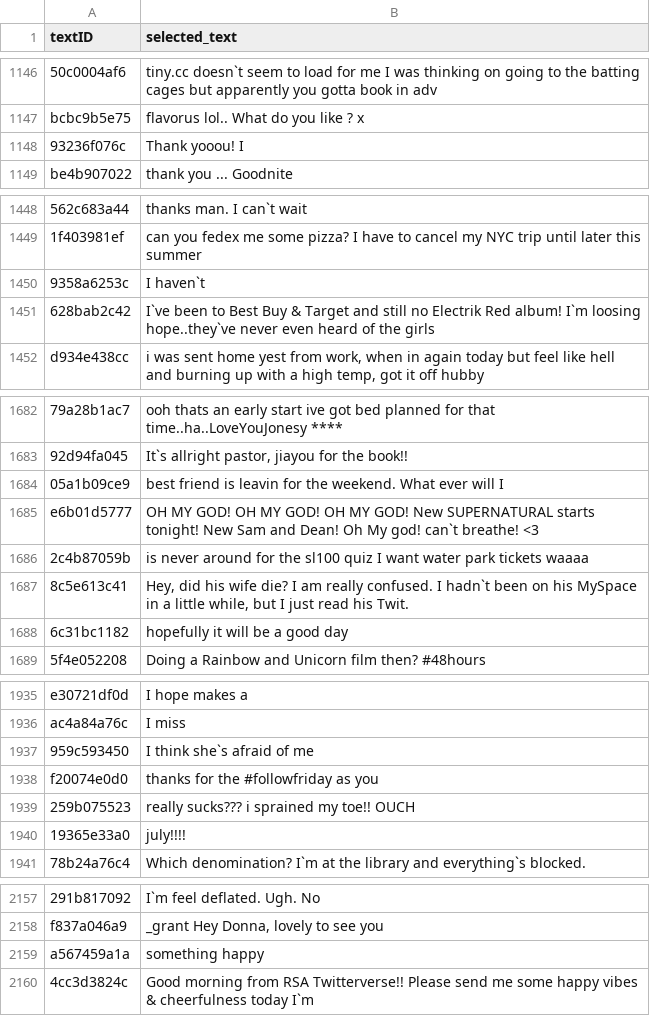
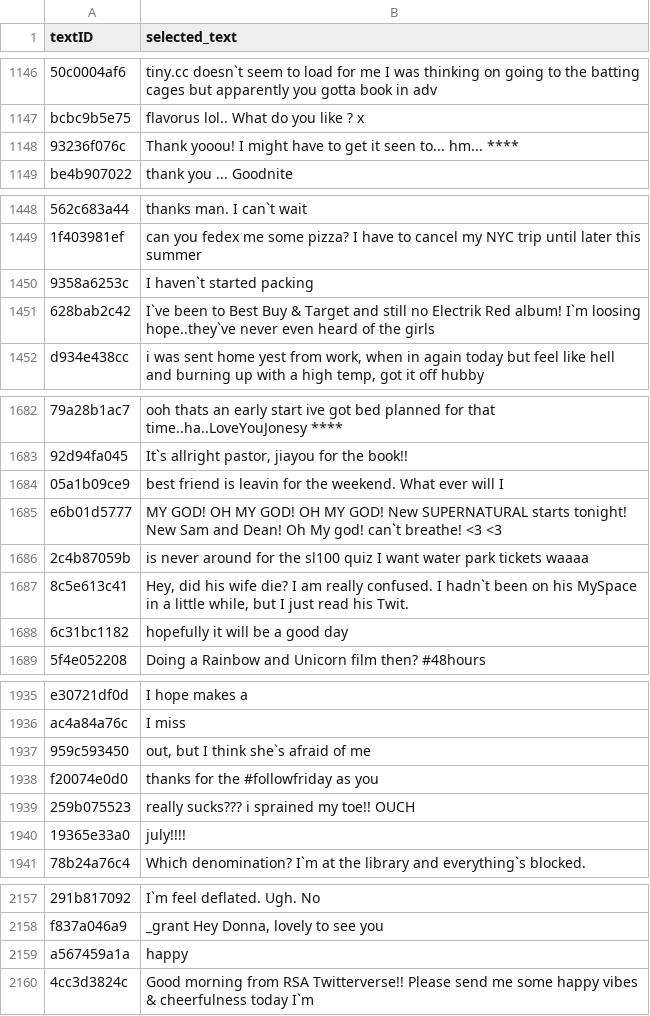
Before and after one commit to katelynrohrer/539-project, a CSV file: test_submission.csv, drawn as a sheet; only a part is shown, gaps mark what is left out; the diff covers the shown part only; the diff names each change by its address in the sheet, - before the commit and + after, or states it on an @@ line.

```diff
--- a/test_submission.csv
+++ b/test_submission.csv
-B1148 (selected_text): Thank yooou! I
+B1148 (selected_text): Thank yooou! I might have to get it seen to... hm... ****
-B1450 (selected_text): I haven`t
+B1450 (selected_text): I haven`t started packing
-B1685 (selected_text): OH MY GOD! OH MY GOD! OH MY GOD! New SUPERNATURAL starts tonight! New Sam and Dean! Oh My god! can`t breathe! <3
+B1685 (selected_text): MY GOD! OH MY GOD! OH MY GOD! New SUPERNATURAL starts tonight! New Sam and Dean! Oh My god! can`t breathe! <3 <3
-B1937 (selected_text): I think she`s afraid of me
+B1937 (selected_text): out, but I think she`s afraid of me
-B2159 (selected_text): something happy
+B2159 (selected_text): happy
```
Also changed, not shown: 23 edited cells elsewhere in this file, 2 other files.
